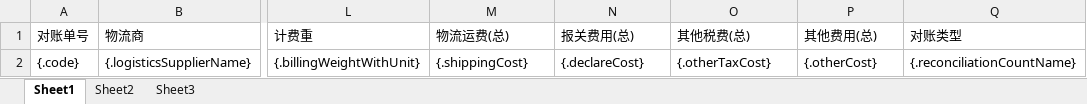
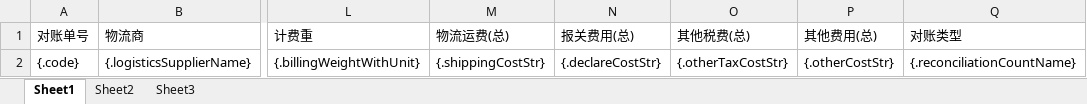
Before and after one commit to quyuzhong1/cloud-erp-backend, an Excel workbook: erp-server/erp-server-file/src/main/resources/excel/tms/tmsFirstMileReconciliationDetail.xlsx, sheet Sheet1, drawn as a sheet; only a part is shown, gaps mark what is left out; values as stored, in another font and other column widths than the file's, no borders; the diff names each change by its address in the sheet, - before the commit and + after, or states it on an @@ line.

```diff
--- a/erp-server/erp-server-file/src/main/resources/excel/tms/tmsFirstMileReconciliationDetail.xlsx (sheet Sheet1)
+++ b/erp-server/erp-server-file/src/main/resources/excel/tms/tmsFirstMileReconciliationDetail.xlsx (sheet Sheet1)
-M2 (物流运费(总)): {.shippingCost}
+M2 (物流运费(总)): {.shippingCostStr}
-N2 (报关费用(总)): {.declareCost}
+N2 (报关费用(总)): {.declareCostStr}
-O2 (其他税费(总)): {.otherTaxCost}
+O2 (其他税费(总)): {.otherTaxCostStr}
-P2 (其他费用(总)): {.otherCost}
+P2 (其他费用(总)): {.otherCostStr}
```
Also changed, not shown: erp-server/erp-server-file/src/main/resources/excel/tms/tmsFirstMileReconciliation.xlsx.
